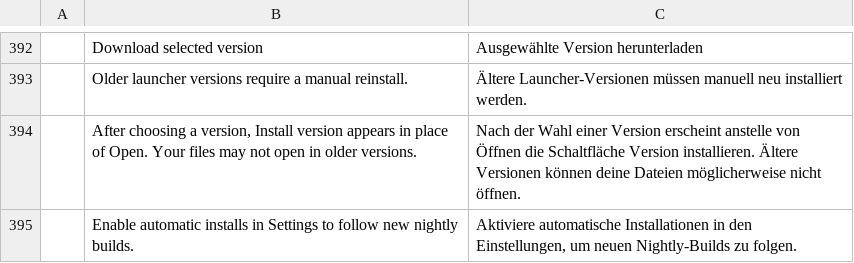
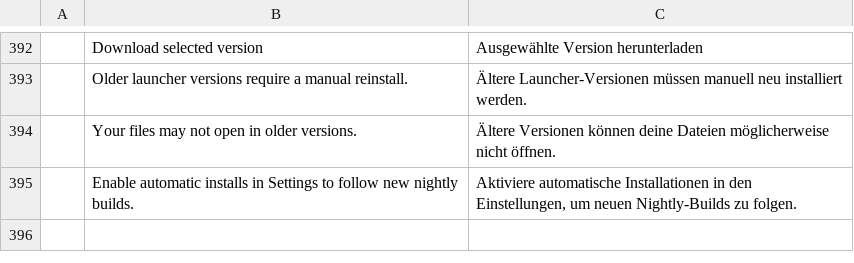
Before and after one commit to tpawley2001/craft-launcher, a TSV file: crates/ui-egui/src/i18n/de.tsv, drawn as a sheet; only a part is shown, gaps mark what is left out; removed rows and columns are numbered as before the commit, all else as after; the diff names each change by its address in the sheet, - before the commit and + after, or states it on an @@ line.

```diff
--- a/crates/ui-egui/src/i18n/de.tsv
+++ b/crates/ui-egui/src/i18n/de.tsv
-row 394:  | After choosing a version, Install version appears in place of Open. Your files may not open in older versions. | Nach der Wahl einer Version erscheint anstelle von Öffnen die Schaltfläche Version installieren. Ältere Versionen können deine Dateien möglicherweise nicht öffnen.
+row 394:  | Your files may not open in older versions. | Ältere Versionen können deine Dateien möglicherweise nicht öffnen.
```
Also changed, not shown: crates/ui-egui/src/i18n/fr.tsv, crates/ui-egui/src/i18n/hu.tsv, 10 other files.
